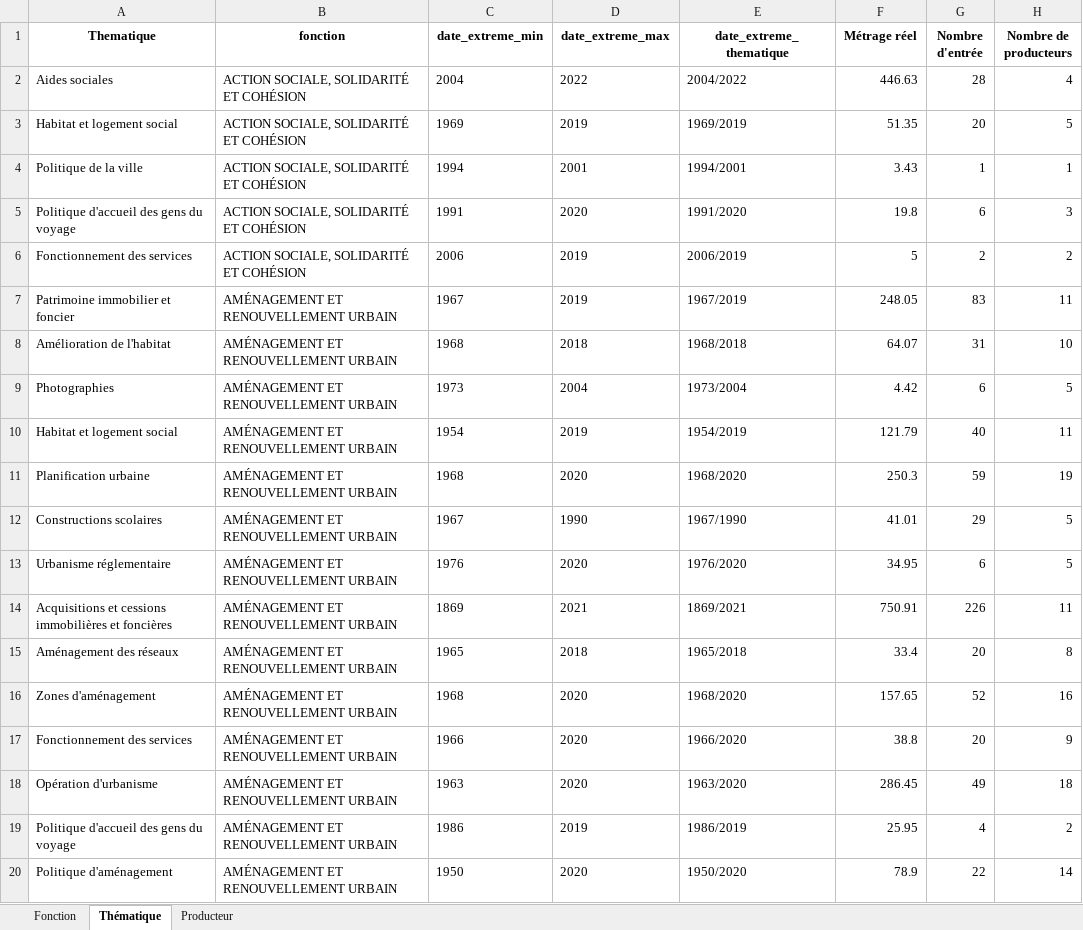
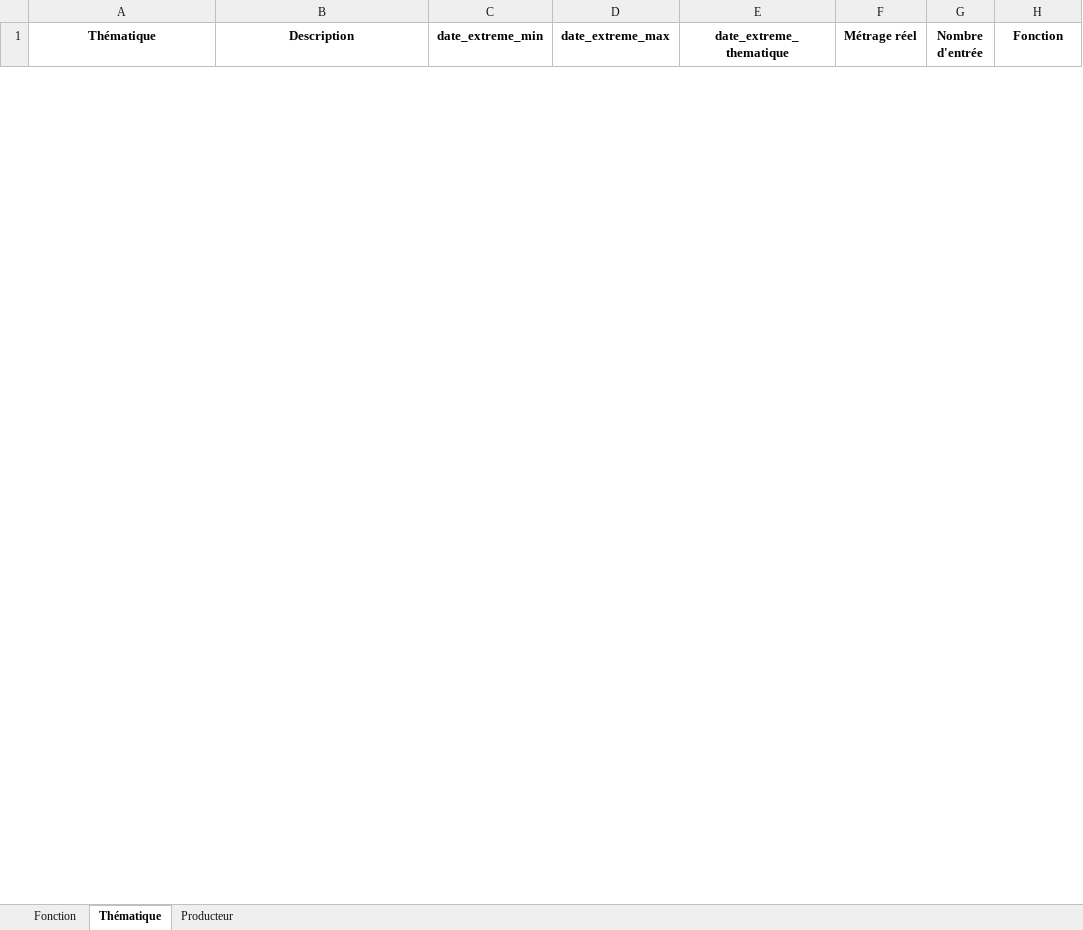
Before and after one commit to barbaraproenca/carte-archive, an Excel workbook: data/archives.xlsx, sheet Thématique, drawn as a sheet; only a part is shown; values as stored, in another font and other column widths than the file's, no borders; removed rows and columns are numbered as before the commit, all else as after; the diff covers the shown part only; the diff names each change by its address in the sheet, - before the commit and + after, or states it on an @@ line.

Commit message:
Mise a jour des donnees pour les Archives departementales des Bouches-du-Rhone (AD13)
- Remplacement des donnees MEL par les donnees AD13
- Structure basee sur l'exploration du site archives13.fr
- 10 fonctions principales (Archives anciennes, revolutionnaires, modernes, etc.)
- 26 thematiques detaillees (Series A-H, Administration, Economie, etc.)
- 25 producteurs (Prefecture, tribunaux, familles, entreprises, etc.)
- Total estime: 67 800 ml d'archives
- Script de generation des donnees AD13 ajoute

Note: Les metrages sont estimatifs et doivent etre ajustes avec les donnees reelles

```diff
--- a/data/archives.xlsx (sheet Thématique)
+++ b/data/archives.xlsx (sheet Thématique)
-A1: Thematique
+A1: Thématique
-B1: fonction
+B1: Description
-H1: Nombre de producteurs
+H1: Fonction
-row 2: Aides sociales | ACTION SOCIALE, SOLIDARITÉ ET COHÉSION | 2004 | 2022 | 2004/2022 | 446.63 | 28 | 4
-row 3: Habitat et logement social | ACTION SOCIALE, SOLIDARITÉ ET COHÉSION | 1969 | 2019 | 1969/2019 | 51.35 | 20 | 5
-row 4: Politique de la ville | ACTION SOCIALE, SOLIDARITÉ ET COHÉSION | 1994 | 2001 | 1994/2001 | 3.43 | 1 | 1
-row 5: Politique d'accueil des gens du voyage | ACTION SOCIALE, SOLIDARITÉ ET COHÉSION | 1991 | 2020 | 1991/2020 | 19.8 | 6 | 3
-row 6: Fonctionnement des services | ACTION SOCIALE, SOLIDARITÉ ET COHÉSION | 2006 | 2019 | 2006/2019 | 5 | 2 | 2
-row 7: Patrimoine immobilier et foncier | AMÉNAGEMENT ET RENOUVELLEMENT URBAIN | 1967 | 2019 | 1967/2019 | 248.05 | 83 | 11
-row 8: Amélioration de l'habitat | AMÉNAGEMENT ET RENOUVELLEMENT URBAIN | 1968 | 2018 | 1968/2018 | 64.07 | 31 | 10
-row 9: Photographies | AMÉNAGEMENT ET RENOUVELLEMENT URBAIN | 1973 | 2004 | 1973/2004 | 4.42 | 6 | 5
-row 10: Habitat et logement social | AMÉNAGEMENT ET RENOUVELLEMENT URBAIN | 1954 | 2019 | 1954/2019 | 121.79 | 40 | 11
-row 11: Planification urbaine | AMÉNAGEMENT ET RENOUVELLEMENT URBAIN | 1968 | 2020 | 1968/2020 | 250.3 | 59 | 19
-row 12: Constructions scolaires | AMÉNAGEMENT ET RENOUVELLEMENT URBAIN | 1967 | 1990 | 1967/1990 | 41.01 | 29 | 5
-row 13: Urbanisme réglementaire | AMÉNAGEMENT ET RENOUVELLEMENT URBAIN | 1976 | 2020 | 1976/2020 | 34.95 | 6 | 5
-row 14: Acquisitions et cessions immobilières et foncières | AMÉNAGEMENT ET RENOUVELLEMENT URBAIN | 1869 | 2021 | 1869/2021 | 750.91 | 226 | 11
-row 15: Aménagement des réseaux | AMÉNAGEMENT ET RENOUVELLEMENT URBAIN | 1965 | 2018 | 1965/2018 | 33.4 | 20 | 8
-row 16: Zones d'aménagement | AMÉNAGEMENT ET RENOUVELLEMENT URBAIN | 1968 | 2020 | 1968/2020 | 157.65 | 52 | 16
-row 17: Fonctionnement des services | AMÉNAGEMENT ET RENOUVELLEMENT URBAIN | 1966 | 2020 | 1966/2020 | 38.8 | 20 | 9
-row 18: Opération d'urbanisme | AMÉNAGEMENT ET RENOUVELLEMENT URBAIN | 1963 | 2020 | 1963/2020 | 286.45 | 49 | 18
-row 19: Politique d'accueil des gens du voyage | AMÉNAGEMENT ET RENOUVELLEMENT URBAIN | 1986 | 2019 | 1986/2019 | 25.95 | 4 | 2
-row 20: Politique d'aménagement | AMÉNAGEMENT ET RENOUVELLEMENT URBAIN | 1950 | 2020 | 1950/2020 | 78.9 | 22 | 14
```
Also changed, not shown: 26 added rows and 64 removed rows elsewhere in this sheet, sheet Producteur, sheet Fonction, 3 other files.
